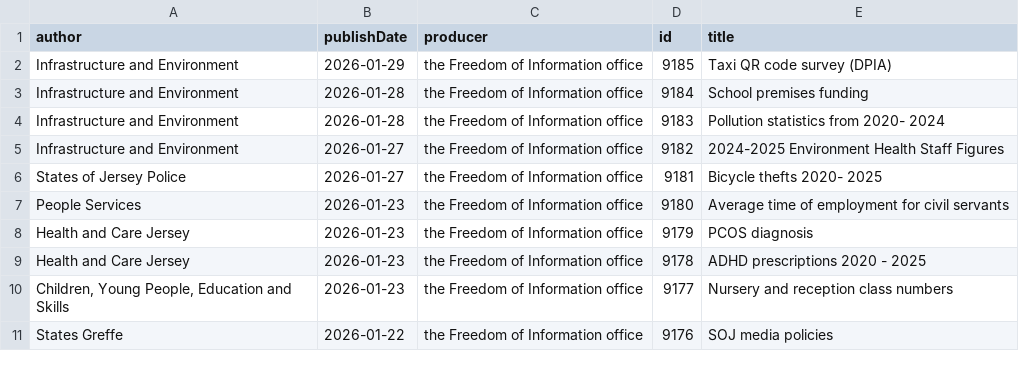
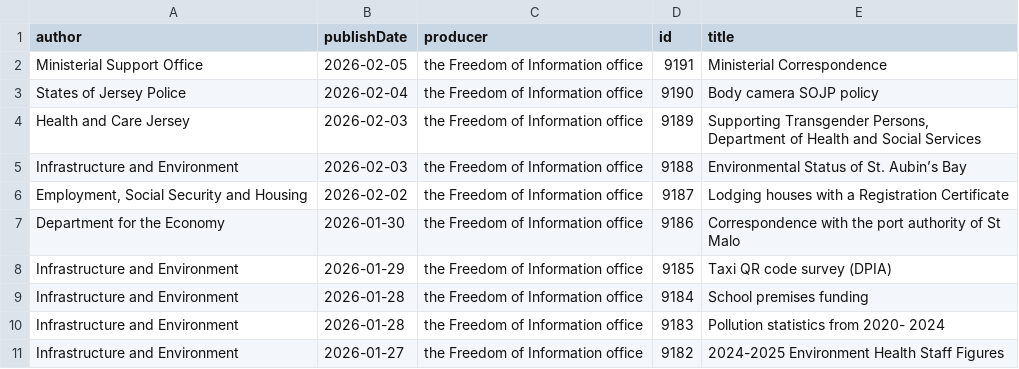
Before and after one commit to glitchjsy/opendata-downloads, a CSV file: data/foi-requests/foi-requests.csv, drawn as a sheet; only a part is shown; the shorter side is filled out with more unchanged rows; the diff names each change by its address in the sheet, - before the commit and + after, or states it on an @@ line.

```diff
--- a/data/foi-requests/foi-requests.csv
+++ b/data/foi-requests/foi-requests.csv
+row 2: Ministerial Support Office | 2026-02-05 | the Freedom of Information office | 9191 | Ministerial Correspondence
+row 3: States of Jersey Police | 2026-02-04 | the Freedom of Information office | 9190 | Body camera SOJP policy
+row 4: Health and Care Jersey | 2026-02-03 | the Freedom of Information office | 9189 | Supporting Transgender Persons, Department of Health and Social Services
+row 5: Infrastructure and Environment | 2026-02-03 | the Freedom of Information office | 9188 | Environmental Status of St. Aubin’s Bay
+row 6: Employment, Social Security and Housing | 2026-02-02 | the Freedom of Information office | 9187 | Lodging houses with a Registration Certificate
+row 7: Department for the Economy | 2026-01-30 | the Freedom of Information office | 9186 | Correspondence with the port authority of St Malo
```
Also changed, not shown: 4 other files.
